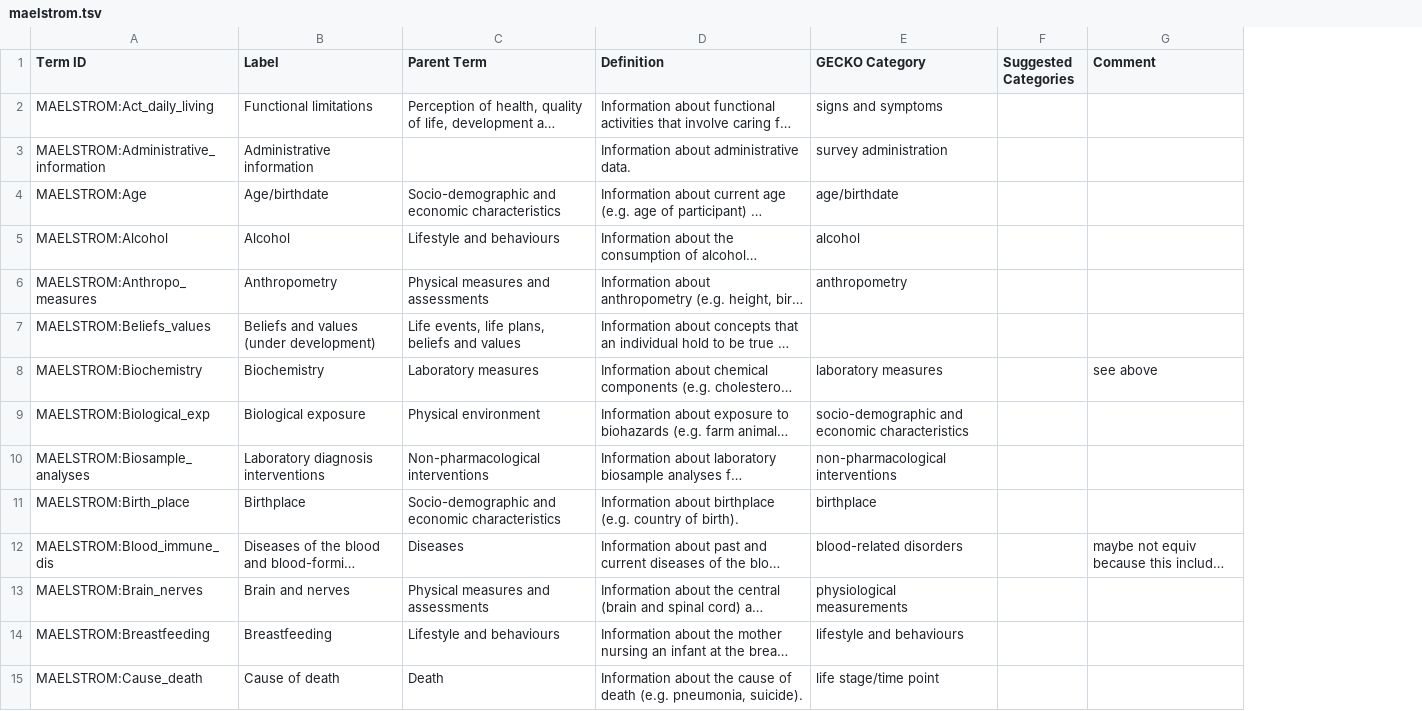
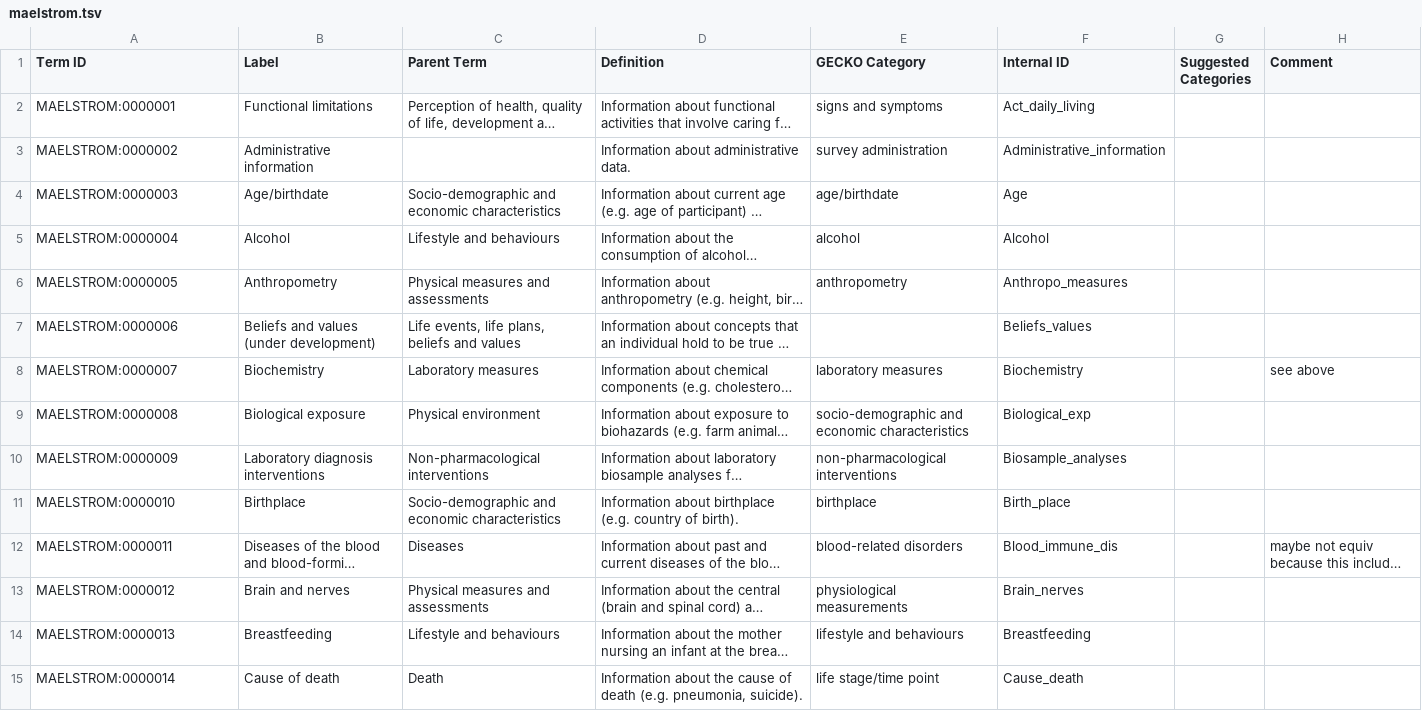
Before and after one commit to IHCC-cohorts/data-harmonization, a TSV file: templates/maelstrom.tsv, drawn as a sheet; only a part is shown; long unchanged cells end in …; the diff covers the shown part only; the diff names each change by its address in the sheet, - before the commit and + after, or states it on an @@ line.

```diff
--- a/templates/maelstrom.tsv
+++ b/templates/maelstrom.tsv
+column F (Internal ID), rows 2-15: Act_daily_living | Administrative_information | Age | Alcohol | Anthropo_measures | Beliefs_values | Biochemistry | Biological_exp | Biosample_analyses | Birth_place | Blood_immune_dis | Brain_nerves | Breastfeeding | Cause_death
-A2 (Term ID): MAELSTROM:Act_daily_living
+A2 (Term ID): MAELSTROM:0000001
-A3 (Term ID): MAELSTROM:Administrative_information
+A3 (Term ID): MAELSTROM:0000002
-A4 (Term ID): MAELSTROM:Age
+A4 (Term ID): MAELSTROM:0000003
-A5 (Term ID): MAELSTROM:Alcohol
+A5 (Term ID): MAELSTROM:0000004
-A6 (Term ID): MAELSTROM:Anthropo_measures
+A6 (Term ID): MAELSTROM:0000005
-A7 (Term ID): MAELSTROM:Beliefs_values
+A7 (Term ID): MAELSTROM:0000006
-A8 (Term ID): MAELSTROM:Biochemistry
+A8 (Term ID): MAELSTROM:0000007
-A9 (Term ID): MAELSTROM:Biological_exp
+A9 (Term ID): MAELSTROM:0000008
-A10 (Term ID): MAELSTROM:Biosample_analyses
+A10 (Term ID): MAELSTROM:0000009
-A11 (Term ID): MAELSTROM:Birth_place
+A11 (Term ID): MAELSTROM:0000010
-A12 (Term ID): MAELSTROM:Blood_immune_dis
+A12 (Term ID): MAELSTROM:0000011
-A13 (Term ID): MAELSTROM:Brain_nerves
+A13 (Term ID): MAELSTROM:0000012
-A14 (Term ID): MAELSTROM:Breastfeeding
+A14 (Term ID): MAELSTROM:0000013
-A15 (Term ID): MAELSTROM:Cause_death
+A15 (Term ID): MAELSTROM:0000014
```
Also changed, not shown: 138 edited cells elsewhere in this file, templates/gcs.tsv, templates/saprin.tsv, 2 other files.
